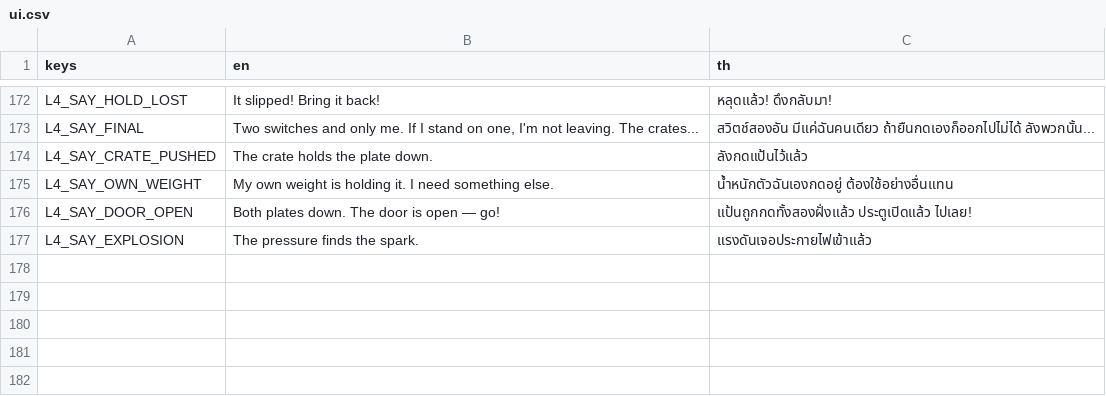
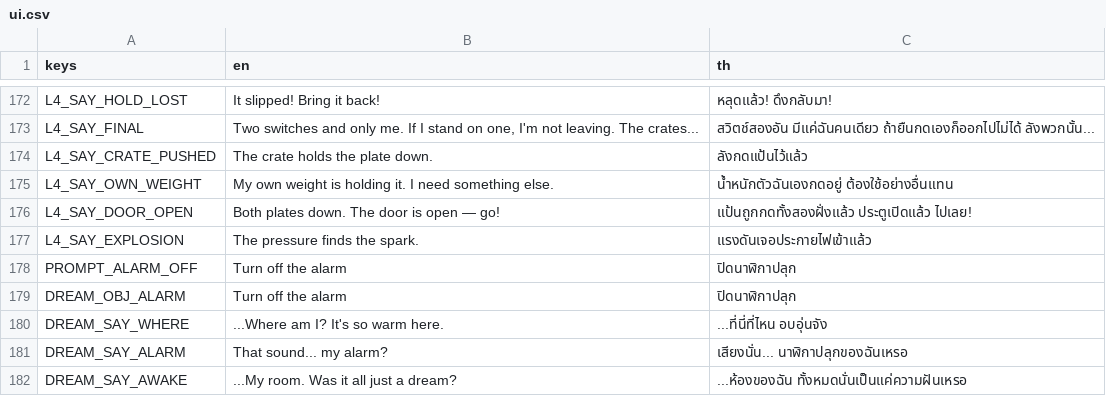
Before and after one commit to Phiraphongth/Koiko-in-his-room, a CSV file: localization/ui.csv, drawn as a sheet; only a part is shown, gaps mark what is left out.

Commit message:
Ending dream after Level 4, new Level 4 exit, brighter Level 4
- Level 4 exit: a real doorway in the control room's west wall (the old
  shutter was turned the wrong way and its corridor was sealed off).
  It opens on white light with an EXIT sign; walking in fades the screen
  to white
- New ending dream (scenes/endings/dream): an endless mirror-like sea
  under golden light with a bed and nightstand. Turning off the ringing
  phone dissolves the dream and the player wakes up in their room, then
  the good / bad ending card plays
- TransitionOverlay + waking_up_blink shader: eyelids, blur and colour
  fades for the wake-up
- AlarmPhone interactable, new procedural sounds (dream_pad,
  phone_alarm, phone_tap, inhale) and EN/TH text
- Level 4 lighting: brighter ambient, exposure and room lights

```diff
--- a/localization/ui.csv
+++ b/localization/ui.csv
@@ -177 +177,6 @@ L4_SAY_DOOR_OPEN,Both plates down. The door is open — go!,แป้นถู
 L4_SAY_EXPLOSION,The pressure finds the spark.,แรงดันเจอประกายไฟเข้าแล้ว
+PROMPT_ALARM_OFF,Turn off the alarm,ปิดนาฬิกาปลุก
+DREAM_OBJ_ALARM,Turn off the alarm,ปิดนาฬิกาปลุก
+DREAM_SAY_WHERE,...Where am I? It's so warm here.,...ที่นี่ที่ไหน อบอุ่นจัง
+DREAM_SAY_ALARM,That sound... my alarm?,เสียงนั่น... นาฬิกาปลุกของฉันเหรอ
+DREAM_SAY_AWAKE,...My room. Was it all just a dream?,...ห้องของฉัน ทั้งหมดนั่นเป็นแค่ความฝันเหรอ
```
Also changed, not shown: 21 other files.
